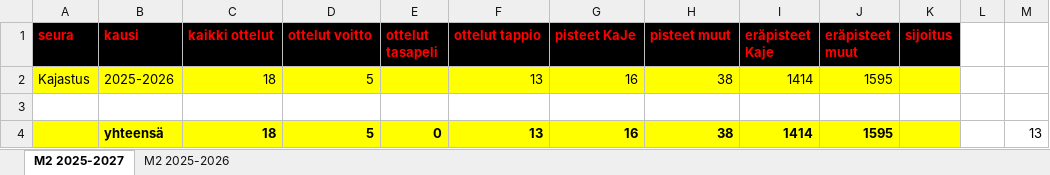
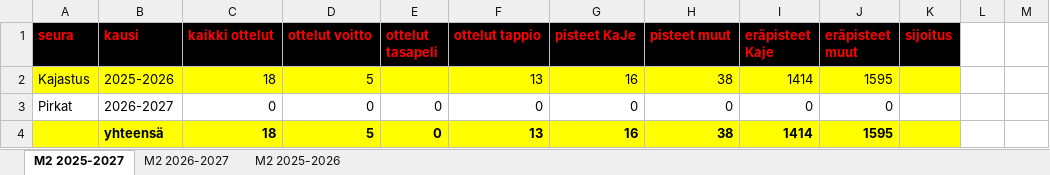
Before and after one commit to jkatoper/kaudet, an Excel workbook: M2.xlsx, sheet M2 2025-2027, drawn as a sheet; values as stored, in another font and other column widths than the file's, no borders; the diff names each change by its address in the sheet, - before the commit and + after, or states it on an @@ line.

```diff
--- a/M2.xlsx (sheet M2 2025-2027)
+++ b/M2.xlsx (sheet M2 2025-2027)
+sheet tab: M2 2026-2027
-row 3: (empty)
+row 3: Pirkat | 2026-2027 | 0 | 0 | 0 | 0 | 0 | 0 | 0 | 0
-M4: 13
+M4: (empty)
```
Also changed, not shown: 7 other files.
